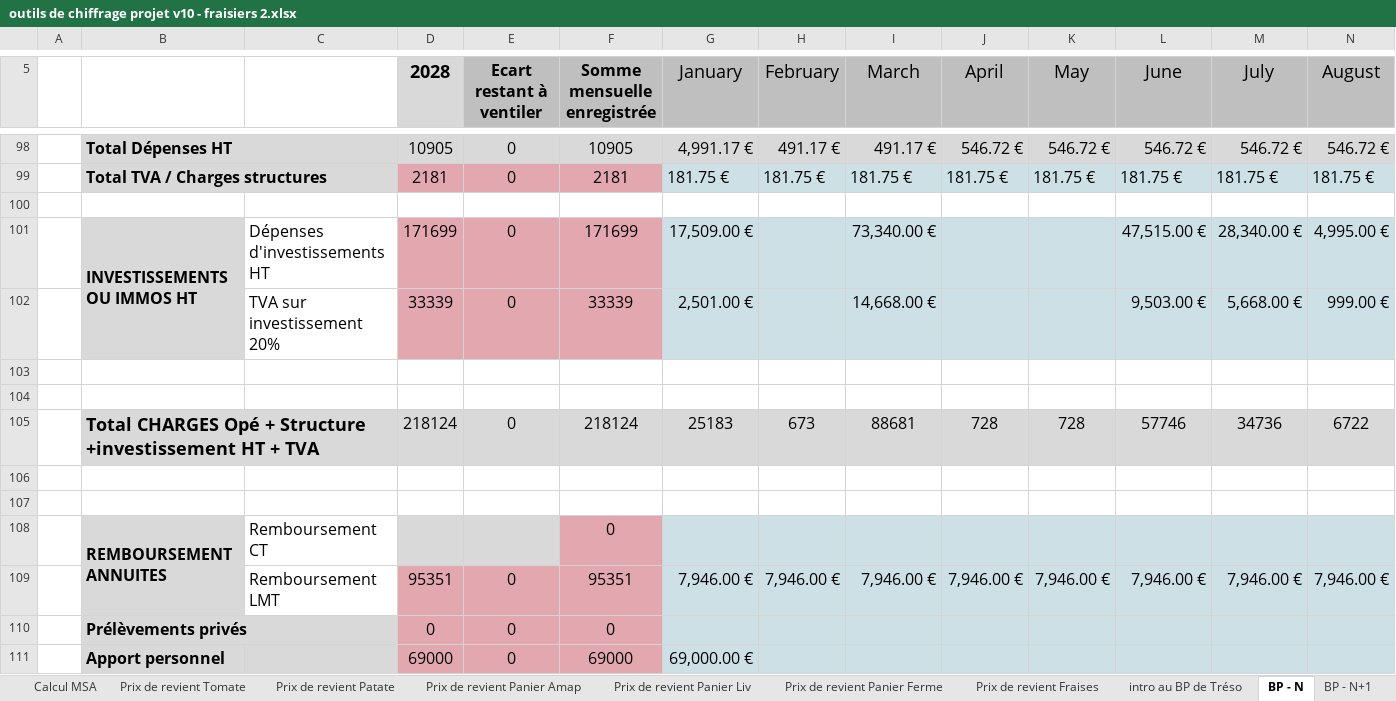
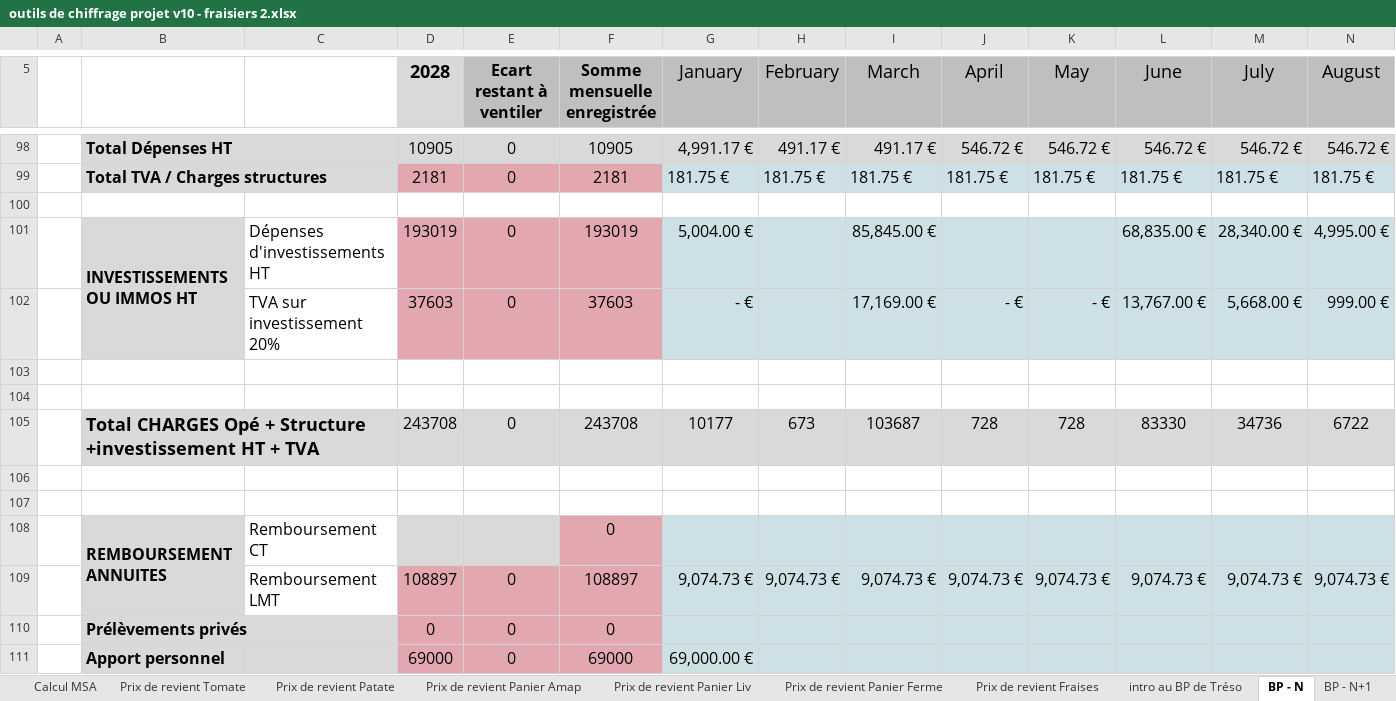
Before and after one commit to Guih44Yahoo/bprea2, an Excel workbook: outils de chiffrage projet v10 - fraisiers 2.xlsx, sheet BP - N, drawn as a sheet; only a part is shown, gaps mark what is left out; values as stored, in another font and other column widths than the file's, no borders; charts and pictures not drawn; removed rows and columns are numbered as before the commit, all else as after; rows hold the shown columns only; the diff covers the shown part only; the diff names each change by its address in the sheet, - before the commit and + after, or states it on an @@ line.

```diff
--- a/outils de chiffrage projet v10 - fraisiers 2.xlsx (sheet BP - N)
+++ b/outils de chiffrage projet v10 - fraisiers 2.xlsx (sheet BP - N)
-D101 (2028): 171699
+D101 (2028): 193019
-F101 (Somme mensuelle enregistrée): 171699
+F101 (Somme mensuelle enregistrée): 193019
-G101 (January): 17,509.00 €
+G101 (January): 5,004.00 €
-I101 (March): 73,340.00 €
+I101 (March): 85,845.00 €
-L101 (June): 47,515.00 €
+L101 (June): 68,835.00 €
-row 102:  |  | TVA sur investissement 20% | 33339 | 0 | 33339 | 2,501.00 € |  | 14,668.00 € |  |  | 9,503.00 € | 5,668.00 € | 999.00 €
+row 102:  |  | TVA sur investissement 20% | 37603 | 0 | 37603 | - € |  | 17,169.00 € | - € | - € | 13,767.00 € | 5,668.00 € | 999.00 €
-D105 (2028): 218124
+D105 (2028): 243708
-F105 (Somme mensuelle enregistrée): 218124
+F105 (Somme mensuelle enregistrée): 243708
-G105 (January): 25183
+G105 (January): 10177
-I105 (March): 88681
+I105 (March): 103687
-L105 (June): 57746
+L105 (June): 83330
-row 109:  |  | Remboursement LMT | 95351 | 0 | 95351 | 7,946.00 € | 7,946.00 € | 7,946.00 € | 7,946.00 € | 7,946.00 € | 7,946.00 € | 7,946.00 € | 7,946.00 €
+row 109:  |  | Remboursement LMT | 108897 | 0 | 108897 | 9,074.73 € | 9,074.73 € | 9,074.73 € | 9,074.73 € | 9,074.73 € | 9,074.73 € | 9,074.73 € | 9,074.73 €
```
Also changed, not shown: 10 added rows and 10 removed rows elsewhere in this sheet, sheet BP - N+4, sheet BP - N+6, sheet BP - N+5, sheet BP - N+1, sheet BP - N+3, sheet BP - N+2, 7 more sheets, formulas that keep their value, charts or pictures, outils de chiffrage projet v10.xlsx, planning_ghu.xlsm, 1 other file.
